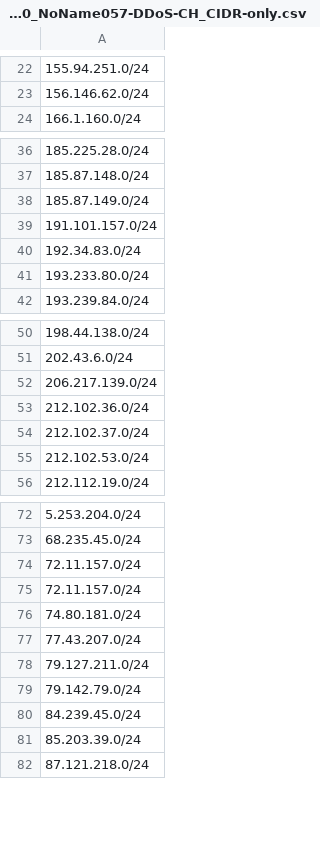
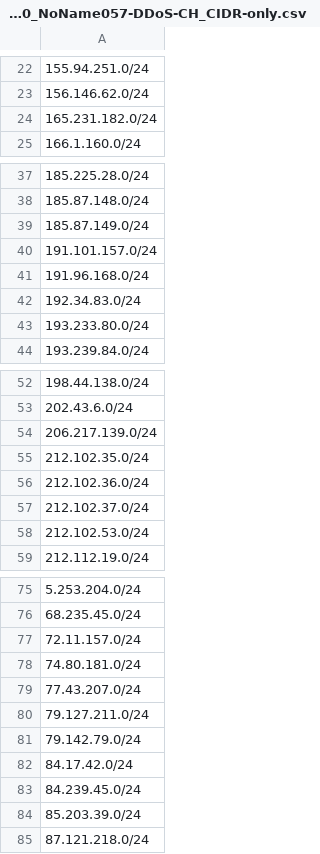
Before and after one commit to govcert-ch/CTI, a CSV file: 20250120_NoName057-DDoS-CH_CIDR-only.csv, drawn as a sheet; only a part is shown, gaps mark what is left out; removed rows and columns are numbered as before the commit, all else as after; the diff names each change by its address in the sheet, - before the commit and + after, or states it on an @@ line.

Commit message:
Update 20250120_NoName057-DDoS-CH_CIDR-only.csv

```diff
--- a/20250120_NoName057-DDoS-CH_CIDR-only.csv
+++ b/20250120_NoName057-DDoS-CH_CIDR-only.csv
+row 24: 165.231.182.0/24
+row 41: 191.96.168.0/24
+row 55: 212.102.35.0/24
-row 75: 72.11.157.0/24
+row 82: 84.17.42.0/24
```
